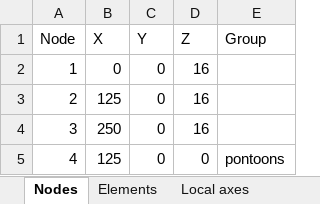
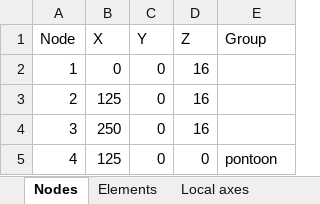
Before and after one commit to costabm/benchmark_straight_bridge, an Excel workbook: structure/K12.xlsx, sheet Nodes, drawn as a sheet; values as stored, in another font and other column widths than the file's, no borders; the diff names each change by its address in the sheet, - before the commit and + after, or states it on an @@ line.

```diff
--- a/structure/K12.xlsx (sheet Nodes)
+++ b/structure/K12.xlsx (sheet Nodes)
-E5 (Group): pontoons
+E5 (Group): pontoon
```
Also changed, not shown: sheet Local axes, sheet Aero, sheet Boundaries, 1 other file.
